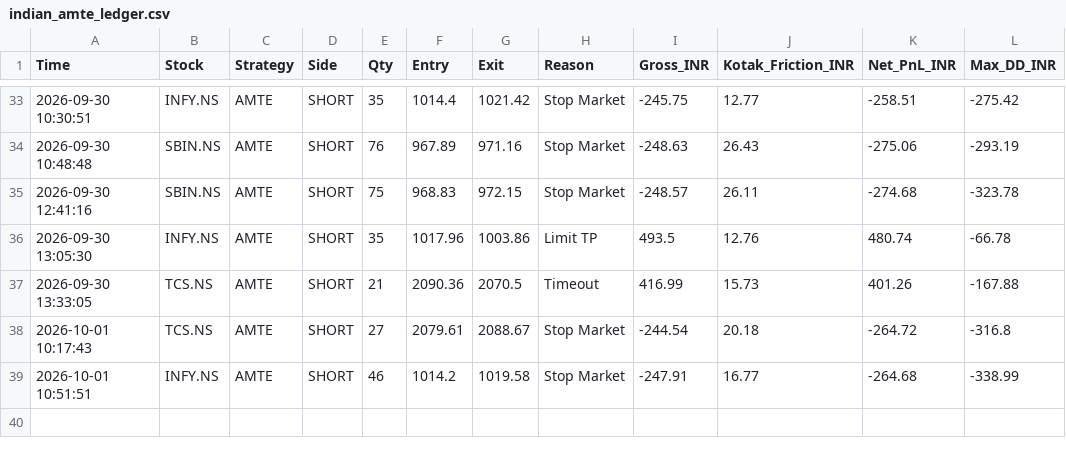
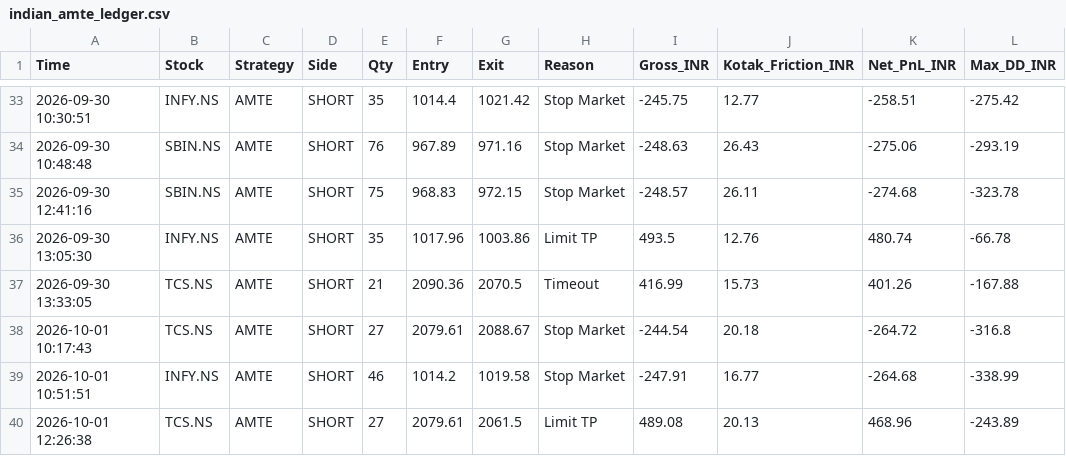
Before and after one commit to harnepal-hub/amte-indian-terminal, a CSV file: indian_amte_ledger.csv, drawn as a sheet; only a part is shown, gaps mark what is left out; the diff names each change by its address in the sheet, - before the commit and + after, or states it on an @@ line.

Commit message:
Auto-log AMTE trade TCS.NS at 2026-10-01 12:26:38

```diff
--- a/indian_amte_ledger.csv
+++ b/indian_amte_ledger.csv
+row 40: 2026-10-01 12:26:38 | TCS.NS | AMTE | SHORT | 27 | 2079.61 | 2061.5 | Limit TP | 489.08 | 20.13 | 468.96 | -243.89
```
